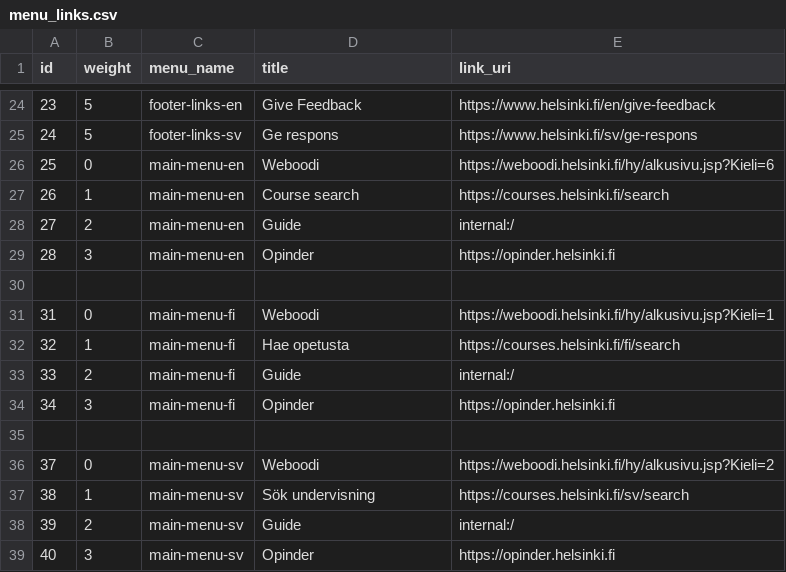
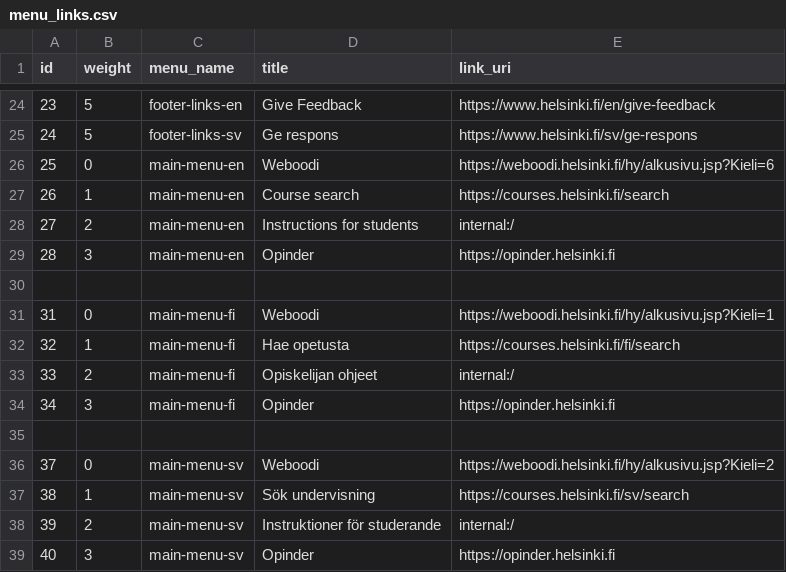
Before and after one commit to UH-StudentServices/student_guide, a CSV file: modules/uhsg_migrate/artifacts/menu_links.csv, drawn as a sheet; only a part is shown, gaps mark what is left out.

Commit message:
HUB-242: Updated site name from other minor places

```diff
--- a/modules/uhsg_migrate/artifacts/menu_links.csv
+++ b/modules/uhsg_migrate/artifacts/menu_links.csv
@@ -27,3 +27,3 @@ id,weight,menu_name,title,link_uri
 26,1,main-menu-en,Course search,https://courses.helsinki.fi/search
-27,2,main-menu-en,Guide,internal:/
+27,2,main-menu-en,Instructions for students,internal:/
 28,3,main-menu-en,Opinder,https://opinder.helsinki.fi
@@ -32,3 +32,3 @@ id,weight,menu_name,title,link_uri
 32,1,main-menu-fi,Hae opetusta,https://courses.helsinki.fi/fi/search
-33,2,main-menu-fi,Guide,internal:/
+33,2,main-menu-fi,Opiskelijan ohjeet,internal:/
 34,3,main-menu-fi,Opinder,https://opinder.helsinki.fi
@@ -37,3 +37,3 @@ id,weight,menu_name,title,link_uri
 38,1,main-menu-sv,Sök undervisning,https://courses.helsinki.fi/sv/search
-39,2,main-menu-sv,Guide,internal:/
+39,2,main-menu-sv,Instruktioner för studerande,internal:/
 40,3,main-menu-sv,Opinder,https://opinder.helsinki.fi
```
Also changed, not shown: 3 other files.
